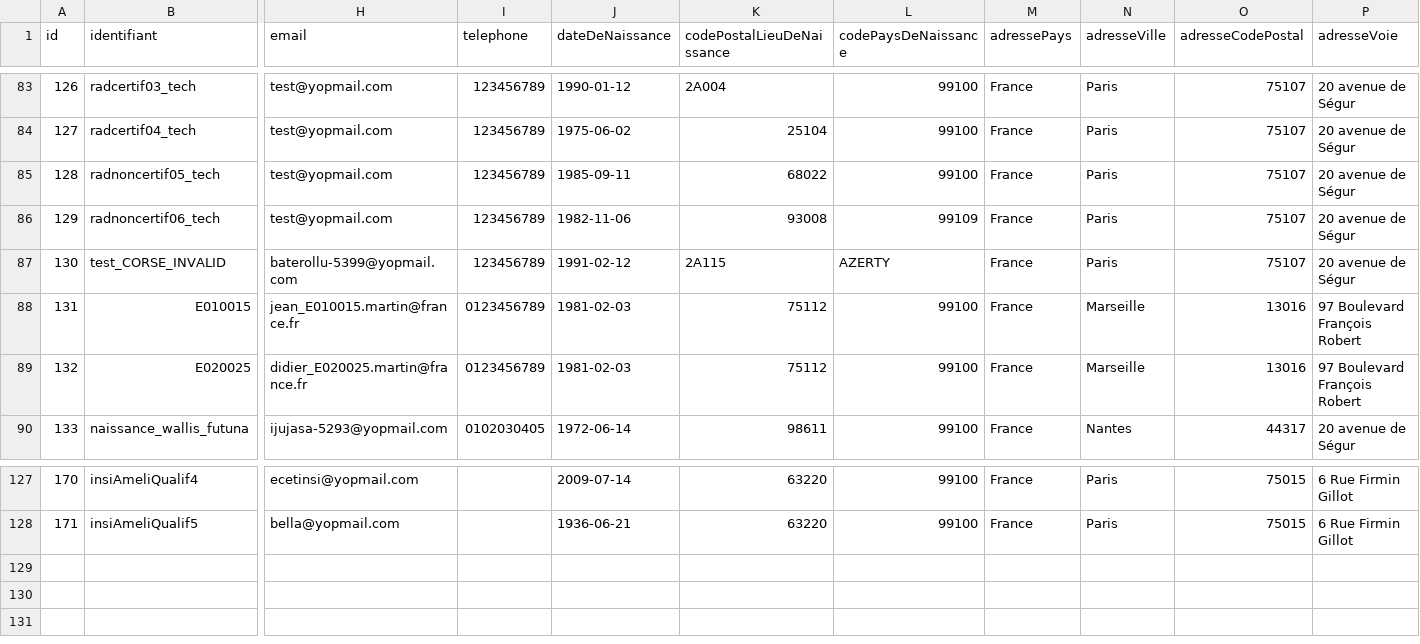
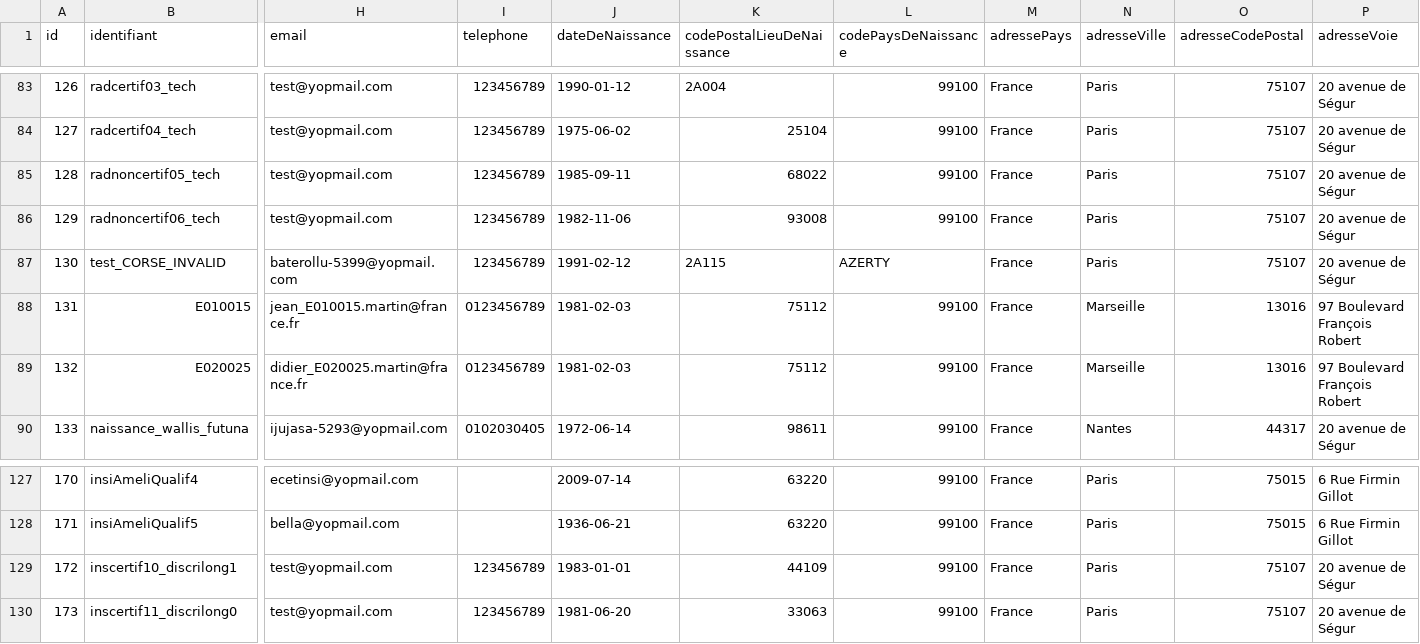
Before and after one commit to france-connect/identity-provider-example, a CSV file: database.csv, drawn as a sheet; only a part is shown, gaps mark what is left out; rows hold the shown columns only; the diff names each change by its address in the sheet, - before the commit and + after, or states it on an @@ line.

Commit message:
Update database.csv
Ajout d’Identités certifiées fictives (En lien avec les tests réalisés par pôle emploi)

```diff
--- a/database.csv
+++ b/database.csv
-L86 (codePaysDeNaissance): 99109
+L86 (codePaysDeNaissance): 99100
+row 129: 172 | inscertif10_discrilong1 | test@yopmail.com | 123456789 | 1983-01-01 | 44109 | 99100 | France | Paris | 75107 | 20 avenue de Ségur
+row 130: 173 | inscertif11_discrilong0 | test@yopmail.com | 123456789 | 1981-06-20 | 33063 | 99100 | France | Paris | 75107 | 20 avenue de Ségur
```
